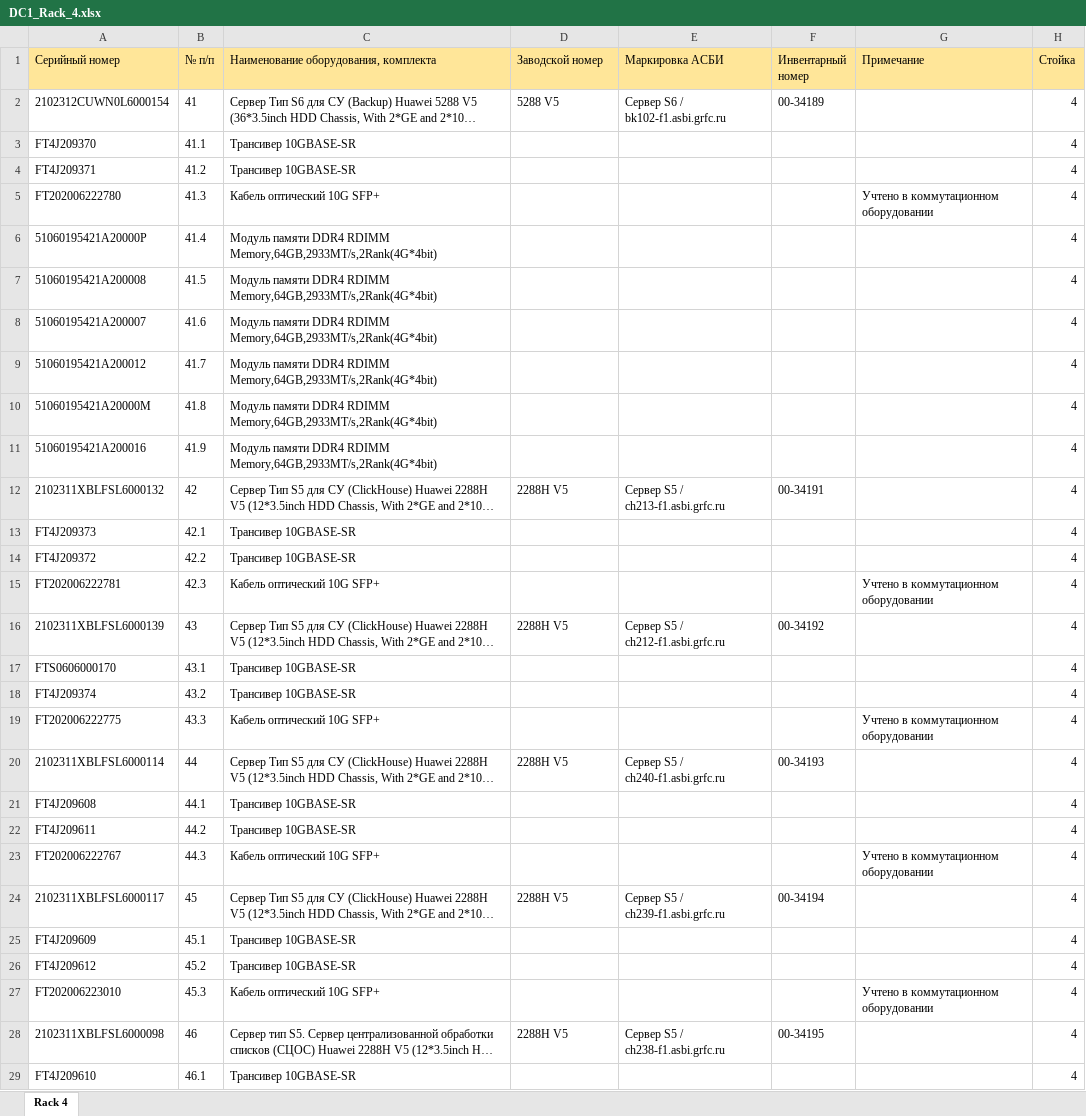
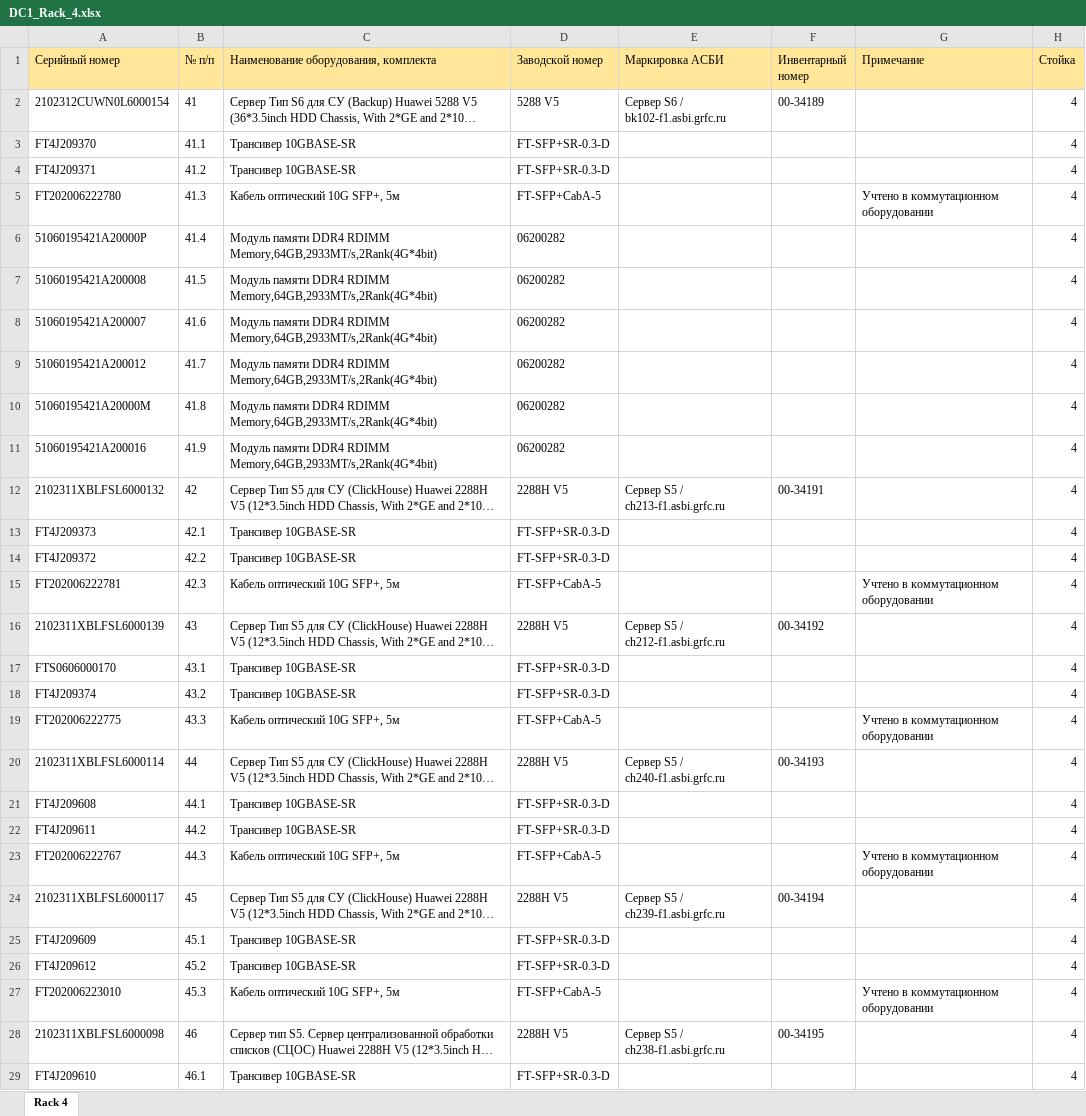
Before and after one commit to olegrovenskiy/OTUS-HW, an Excel workbook: TspuWebPortal/Development/unsafe_uploads/DC1_Rack_4.xlsx, sheet Rack 4, drawn as a sheet; only a part is shown; long unchanged cells end in …; values as stored, in another font and other column widths than the file's, no borders; the diff covers the shown part only; the diff names each change by its address in the sheet, - before the commit and + after, or states it on an @@ line.

```diff
--- a/TspuWebPortal/Development/unsafe_uploads/DC1_Rack_4.xlsx (sheet Rack 4)
+++ b/TspuWebPortal/Development/unsafe_uploads/DC1_Rack_4.xlsx (sheet Rack 4)
-D3:D4 (Заводской номер): (empty)
+D3:D4 (Заводской номер): FT-SFP+SR-0.3-D
-C5: Кабель оптический 10G SFP+
+C5: Кабель оптический 10G SFP+, 5м
-D5 (Заводской номер): (empty)
+D5 (Заводской номер): FT-SFP+CabA-5
-D6:D11 (Заводской номер): (empty)
+D6:D11 (Заводской номер): 06200282
-D13:D14 (Заводской номер): (empty)
+D13:D14 (Заводской номер): FT-SFP+SR-0.3-D
-C15: Кабель оптический 10G SFP+
+C15: Кабель оптический 10G SFP+, 5м
-D15 (Заводской номер): (empty)
+D15 (Заводской номер): FT-SFP+CabA-5
-D17:D18 (Заводской номер): (empty)
+D17:D18 (Заводской номер): FT-SFP+SR-0.3-D
-C19: Кабель оптический 10G SFP+
+C19: Кабель оптический 10G SFP+, 5м
-D19 (Заводской номер): (empty)
+D19 (Заводской номер): FT-SFP+CabA-5
-D21:D22 (Заводской номер): (empty)
+D21:D22 (Заводской номер): FT-SFP+SR-0.3-D
-C23: Кабель оптический 10G SFP+
+C23: Кабель оптический 10G SFP+, 5м
-D23 (Заводской номер): (empty)
+D23 (Заводской номер): FT-SFP+CabA-5
-D25:D26 (Заводской номер): (empty)
+D25:D26 (Заводской номер): FT-SFP+SR-0.3-D
-C27: Кабель оптический 10G SFP+
+C27: Кабель оптический 10G SFP+, 5м
-D27 (Заводской номер): (empty)
+D27 (Заводской номер): FT-SFP+CabA-5
-D29 (Заводской номер): (empty)
+D29 (Заводской номер): FT-SFP+SR-0.3-D
```
Also changed, not shown: 43 edited cells elsewhere in this sheet, TspuWebPortal/Development/unsafe_uploads/DC1_Rack_11.xlsx, TspuWebPortal/Development/unsafe_uploads/DC1_Rack_12.xlsx, 18 other files.
